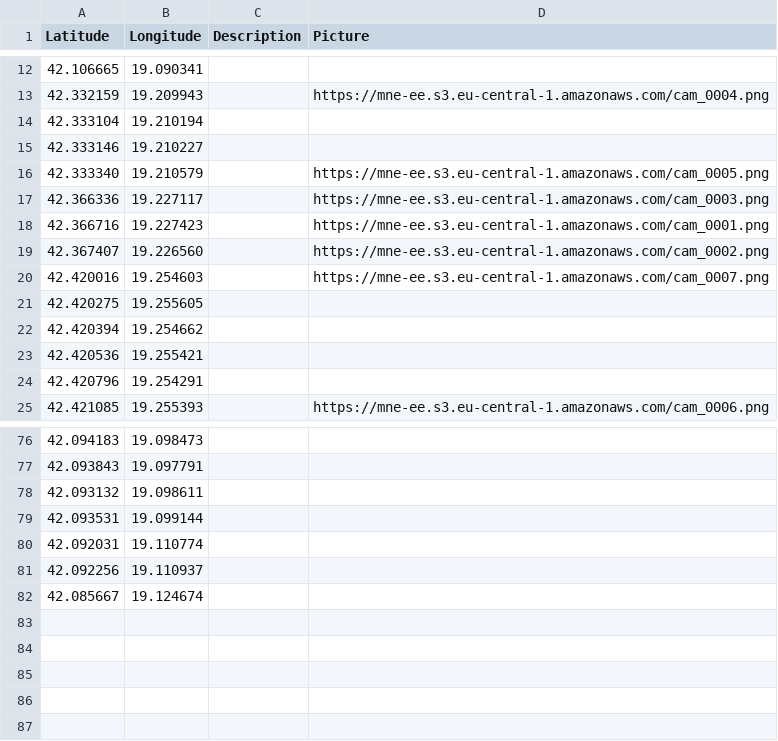
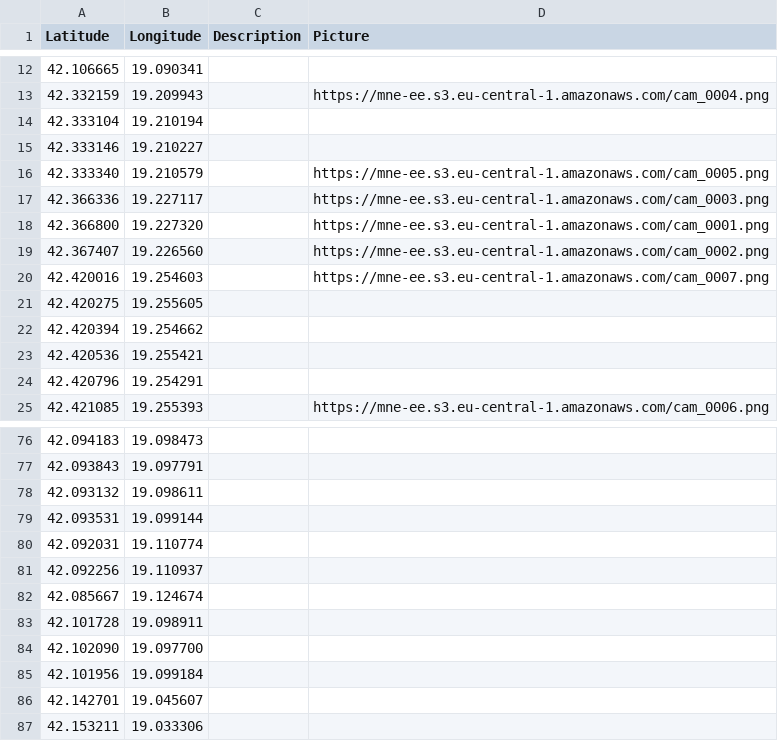
Before and after one commit to Gjovani/mne-eagle-eye, a CSV file: cameras.csv, drawn as a sheet; only a part is shown, gaps mark what is left out.

Commit message:
update camera list
1 location edited, 5 added

```diff
--- a/cameras.csv
+++ b/cameras.csv
@@ -17,3 +17,3 @@ Latitude, Longitude, Description, Picture
 42.366336, 19.227117, , https://mne-ee.s3.eu-central-1.amazonaws.com/cam_0003.png
-42.366716, 19.227423, , https://mne-ee.s3.eu-central-1.amazonaws.com/cam_0001.png
+42.366800, 19.227320, , https://mne-ee.s3.eu-central-1.amazonaws.com/cam_0001.png
 42.367407, 19.226560, , https://mne-ee.s3.eu-central-1.amazonaws.com/cam_0002.png
@@ -82 +82,6 @@ Latitude, Longitude, Description, Picture
 42.085667, 19.124674, ,
+42.101728, 19.098911, ,
+42.102090, 19.097700, ,
+42.101956, 19.099184, ,
+42.142701, 19.045607, ,
+42.153211, 19.033306, ,
```
Also changed, not shown: 1 other file.
